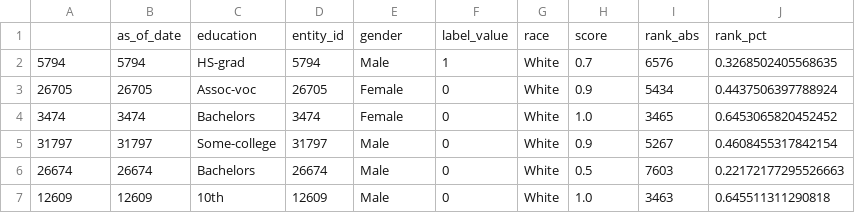
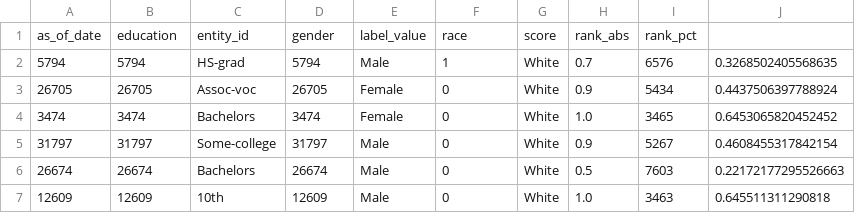
Before and after one commit to deparkes/aequitas, a CSV file: demo/adultRandomForestClassifier_predictions.csv, drawn as a sheet; only a part is shown; removed rows and columns are numbered as before the commit, all else as after; the diff names each change by its address in the sheet, - before the commit and + after, or states it on an @@ line.

Commit message:
Update adultRandomForestClassifier_predictions.csv

```diff
--- a/demo/adultRandomForestClassifier_predictions.csv
+++ b/demo/adultRandomForestClassifier_predictions.csv
-row 1:  | as_of_date | education | entity_id | gender | label_value | race | score | rank_abs | rank_pct
+row 1: as_of_date | education | entity_id | gender | label_value | race | score | rank_abs | rank_pct
```
